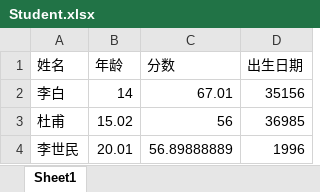
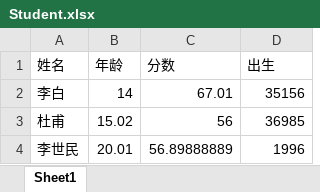
Before and after one commit to DongKangXin/ExcelUtil, an Excel workbook: src/main/resources/Student.xlsx, sheet Sheet1, drawn as a sheet; values as stored, in another font and other column widths than the file's, no borders; the diff names each change by its address in the sheet, - before the commit and + after, or states it on an @@ line.

```diff
--- a/src/main/resources/Student.xlsx (sheet Sheet1)
+++ b/src/main/resources/Student.xlsx (sheet Sheet1)
-D1: 出生日期
+D1: 出生
```
Also changed, not shown: target/classes/Student.xlsx, 2 other files.
